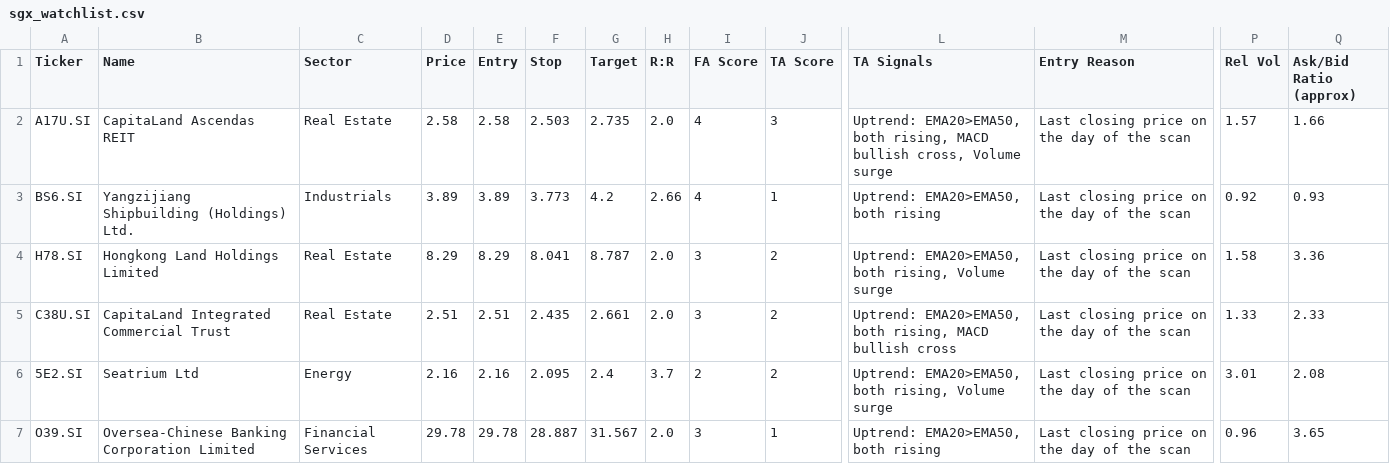
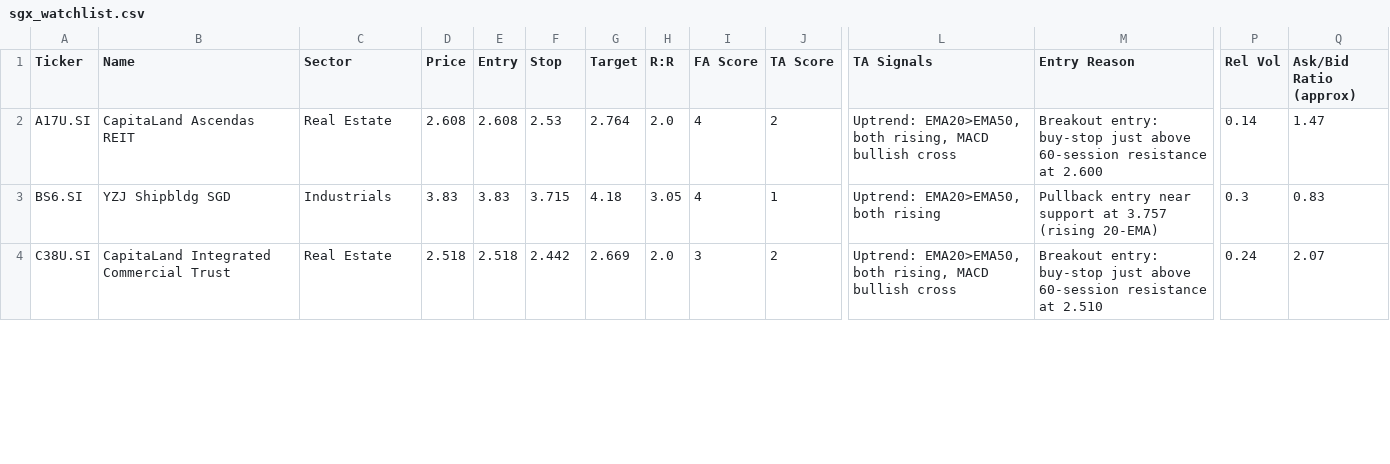
Before and after one commit to LSCAI-dev/Flyfox, a CSV file: sgx_watchlist.csv, drawn as a sheet; only a part is shown, gaps mark what is left out; removed rows and columns are numbered as before the commit, all else as after; rows hold the shown columns only; the diff covers the shown part only; the diff names each change by its address in the sheet, - before the commit and + after, or states it on an @@ line.

```diff
--- a/sgx_watchlist.csv
+++ b/sgx_watchlist.csv
-D2 (Price): 2.58
+D2 (Price): 2.608
-E2 (Entry): 2.58
+E2 (Entry): 2.608
-F2 (Stop): 2.503
+F2 (Stop): 2.53
-G2 (Target): 2.735
+G2 (Target): 2.764
-J2 (TA Score): 3
+J2 (TA Score): 2
-L2 (TA Signals): …MACD bullish cross, Volume surge
+L2 (TA Signals): …MACD bullish cross
-M2 (Entry Reason): Last closing price on the day of the scan
+M2 (Entry Reason): Breakout entry: buy-stop just above 60-session resistance at 2.600
-P2 (Rel Vol): 1.57
+P2 (Rel Vol): 0.14
-Q2 (Ask/Bid Ratio (approx)): 1.66
+Q2 (Ask/Bid Ratio (approx)): 1.47
-B3 (Name): Yangzijiang Shipbuilding (Holdings) Ltd.
+B3 (Name): YZJ Shipbldg SGD
-D3 (Price): 3.89
+D3 (Price): 3.83
-E3 (Entry): 3.89
+E3 (Entry): 3.83
-F3 (Stop): 3.773
+F3 (Stop): 3.715
-G3 (Target): 4.2
+G3 (Target): 4.18
-H3 (R:R): 2.66
+H3 (R:R): 3.05
-M3 (Entry Reason): Last closing price on the day of the scan
+M3 (Entry Reason): Pullback entry near support at 3.757 (rising 20-EMA)
-P3 (Rel Vol): 0.92
+P3 (Rel Vol): 0.3
-Q3 (Ask/Bid Ratio (approx)): 0.93
+Q3 (Ask/Bid Ratio (approx)): 0.83
-row 4: H78.SI | Hongkong Land Holdings Limited | Real Estate | 8.29 | 8.29 | 8.041 | 8.787 | 2.0 | 3 | 2 | Uptrend: EMA20>EMA50, both rising, Volume surge | Last closing price on the day of the scan | 1.58 | 3.36
-D4 (Price): 2.51
+D4 (Price): 2.518
-E4 (Entry): 2.51
+E4 (Entry): 2.518
-F4 (Stop): 2.435
+F4 (Stop): 2.442
-G4 (Target): 2.661
+G4 (Target): 2.669
-M4 (Entry Reason): Last closing price on the day of the scan
+M4 (Entry Reason): Breakout entry: buy-stop just above 60-session resistance at 2.510
-P4 (Rel Vol): 1.33
+P4 (Rel Vol): 0.24
-Q4 (Ask/Bid Ratio (approx)): 2.33
+Q4 (Ask/Bid Ratio (approx)): 2.07
-row 6: 5E2.SI | Seatrium Ltd | Energy | 2.16 | 2.16 | 2.095 | 2.4 | 3.7 | 2 | 2 | Uptrend: EMA20>EMA50, both rising, Volume surge | Last closing price on the day of the scan | 3.01 | 2.08
-row 7: O39.SI | Oversea-Chinese Banking Corporation Limited | Financial Services | 29.78 | 29.78 | 28.887 | 31.567 | 2.0 | 3 | 1 | Uptrend: EMA20>EMA50, both rising | Last closing price on the day of the scan | 0.96 | 3.65
```
Also changed, not shown: 3 added rows, 1 removed row and 22 edited cells elsewhere in this file, 1 other file.
